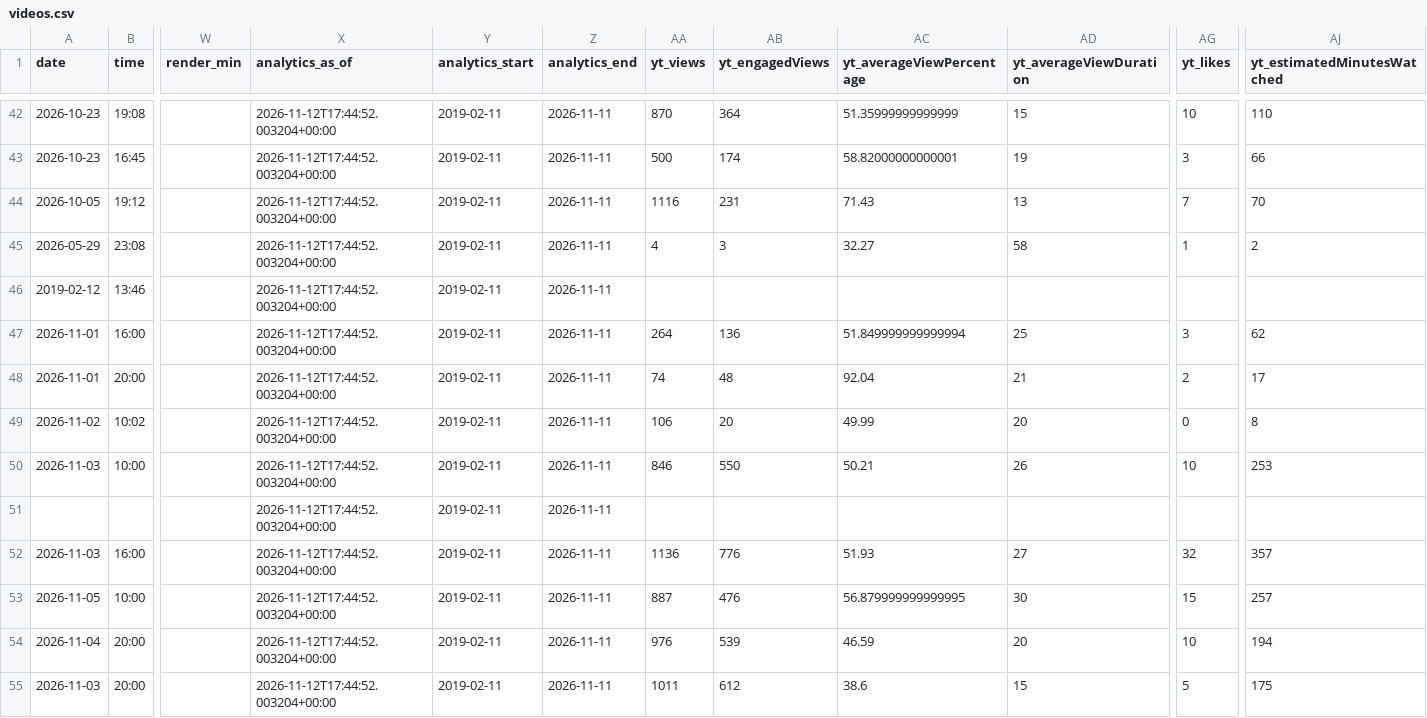
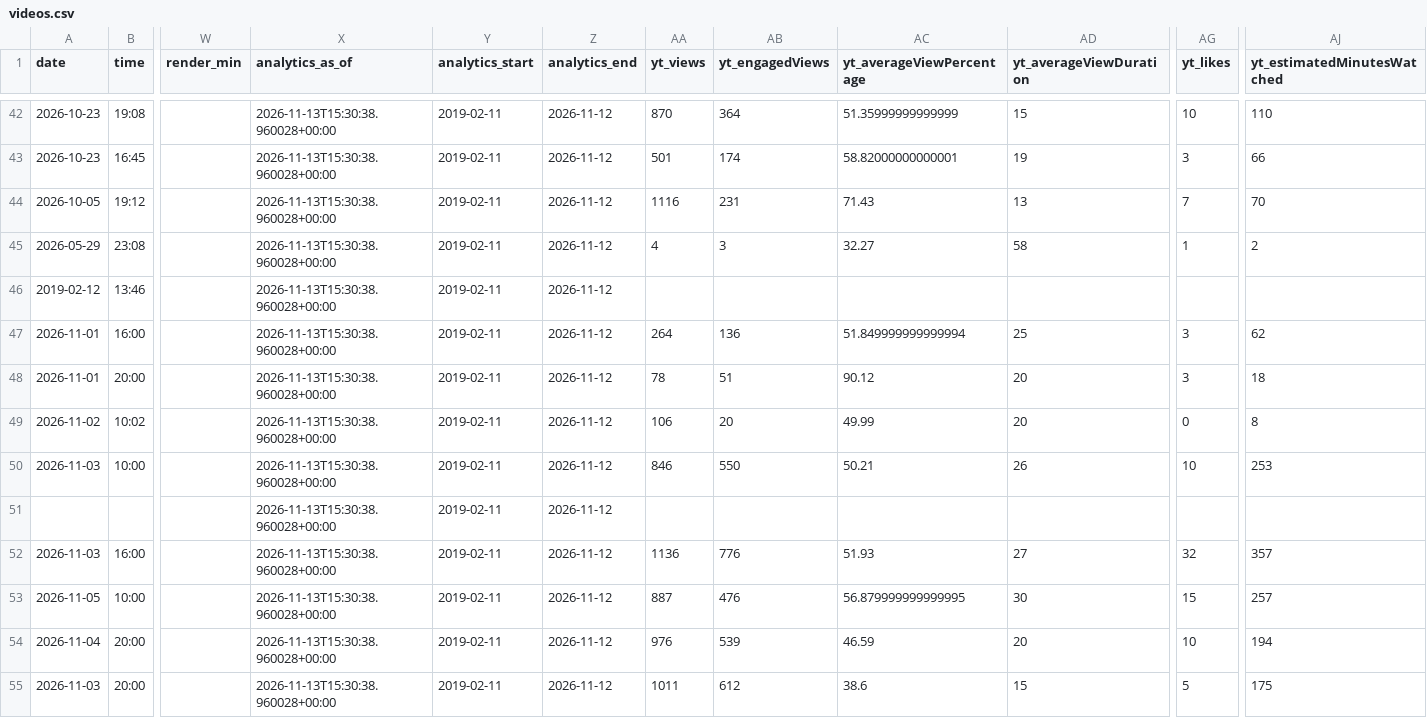
Before and after one commit to osminoog09-star/Shorts, a CSV file: reports/videos.csv, drawn as a sheet; only a part is shown, gaps mark what is left out; the diff covers the shown part only; the diff names each change by its address in the sheet, - before the commit and + after, or states it on an @@ line.

```diff
--- a/reports/videos.csv
+++ b/reports/videos.csv
-X42:X55 (analytics_as_of): 2026-11-12T17:44:52.003204+00:00
+X42:X55 (analytics_as_of): 2026-11-13T15:30:38.960028+00:00
-Z42:Z55 (analytics_end): 2026-11-11
+Z42:Z55 (analytics_end): 2026-11-12
-AA43 (yt_views): 500
+AA43 (yt_views): 501
-AA48 (yt_views): 74
+AA48 (yt_views): 78
-AB48 (yt_engagedViews): 48
+AB48 (yt_engagedViews): 51
-AC48 (yt_averageViewPercentage): 92.04
+AC48 (yt_averageViewPercentage): 90.12
-AD48 (yt_averageViewDuration): 21
+AD48 (yt_averageViewDuration): 20
-AG48 (yt_likes): 2
+AG48 (yt_likes): 3
-AJ48 (yt_estimatedMinutesWatched): 17
+AJ48 (yt_estimatedMinutesWatched): 18
```
Also changed, not shown: 1 added row and 152 edited cells elsewhere in this file, 8 other files.
